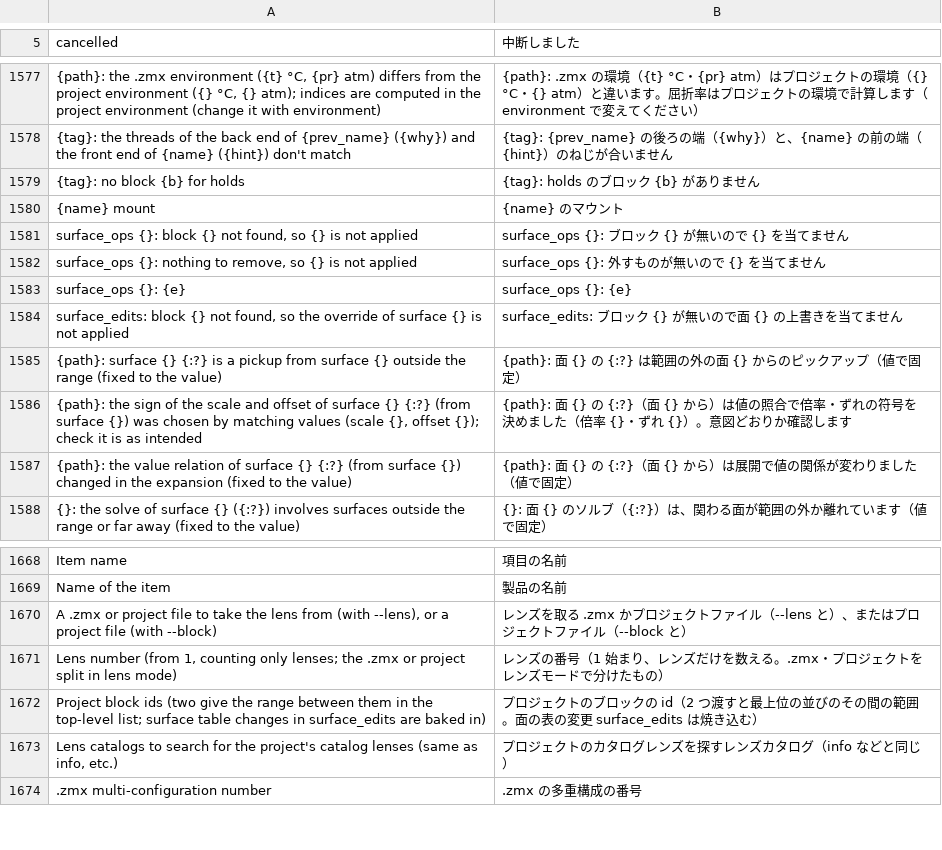
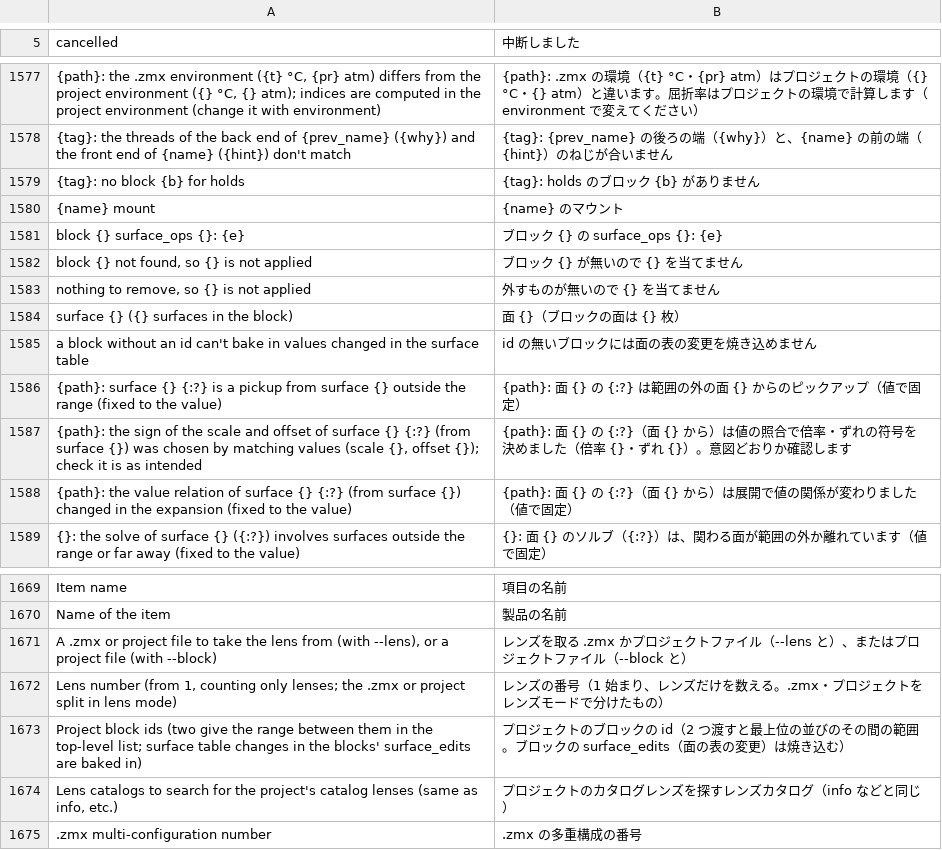
Before and after one commit to masa-iwm/lensbench, a TSV file: crates/lensbench-core/lang/ja.tsv, drawn as a sheet; only a part is shown, gaps mark what is left out; removed rows and columns are numbered as before the commit, all else as after; the diff names each change by its address in the sheet, - before the commit and + after, or states it on an @@ line.

```diff
--- a/crates/lensbench-core/lang/ja.tsv
+++ b/crates/lensbench-core/lang/ja.tsv
-row 1581: surface_ops {}: block {} not found, so {} is not applied | surface_ops {}: ブロック {} が無いので {} を当てません
-row 1582: surface_ops {}: nothing to remove, so {} is not applied | surface_ops {}: 外すものが無いので {} を当てません
-row 1583: surface_ops {}: {e} | surface_ops {}: {e}
-row 1584: surface_edits: block {} not found, so the override of surface {} is not applied | surface_edits: ブロック {} が無いので面 {} の上書きを当てません
+row 1581: block {} surface_ops {}: {e} | ブロック {} の surface_ops {}: {e}
+row 1582: block {} not found, so {} is not applied | ブロック {} が無いので {} を当てません
+row 1583: nothing to remove, so {} is not applied | 外すものが無いので {} を当てません
+row 1584: surface {} ({} surfaces in the block) | 面 {}（ブロックの面は {} 枚）
+row 1585: a block without an id can't bake in values changed in the surface table | id の無いブロックには面の表の変更を焼き込めません
-A1673 (cancelled): …changes in surface_edits are…
+A1673 (cancelled): …changes in the blocks' surface_edits are…
-B1673 (中断しました): …の範囲。面の表の変更 surface_edits は焼き込…
+B1673 (中断しました): …の範囲。ブロックの surface_edits（面の表の変更）は焼き込…
```
Also changed, not shown: 30 other files.
